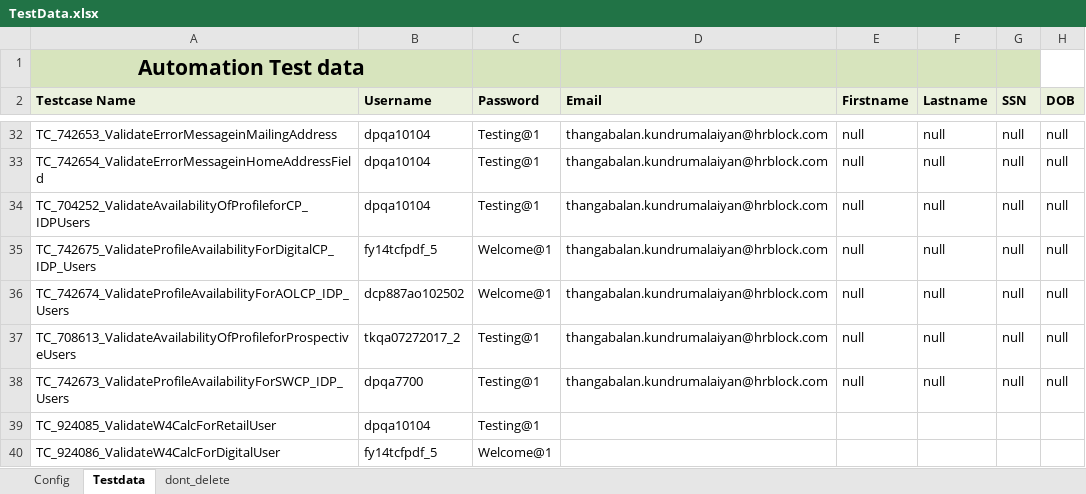
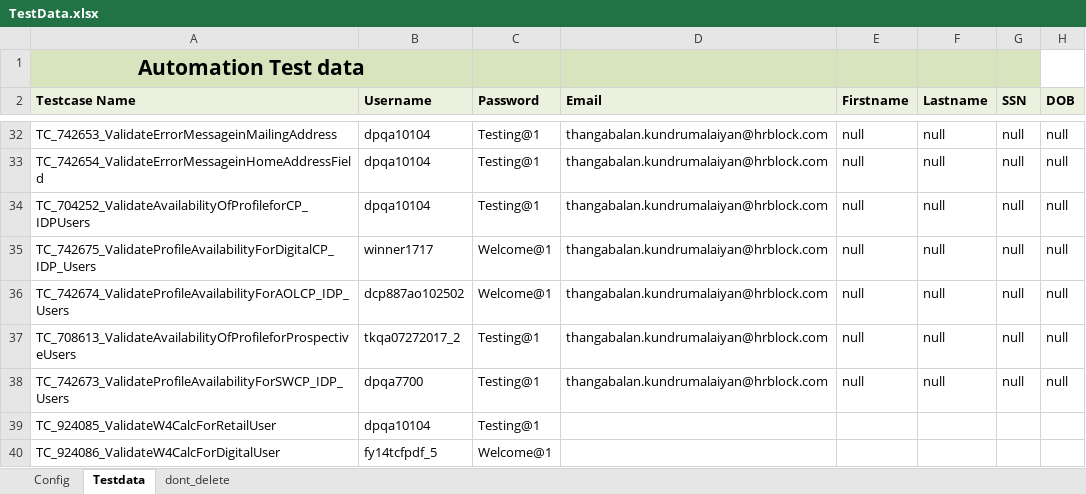
Before and after one commit to RamboSingh/ustbackup, an Excel workbook: MyBlock/resources/TestData.xlsx, sheet Testdata, drawn as a sheet; only a part is shown, gaps mark what is left out; values as stored, in another font and other column widths than the file's, no borders; charts and pictures not drawn; the diff names each change by its address in the sheet, - before the commit and + after, or states it on an @@ line.

```diff
--- a/MyBlock/resources/TestData.xlsx (sheet Testdata)
+++ b/MyBlock/resources/TestData.xlsx (sheet Testdata)
-B35 (Username): fy14tcfpdf_5
+B35 (Username): winner1717
```
Also changed, not shown: 5 other files.
